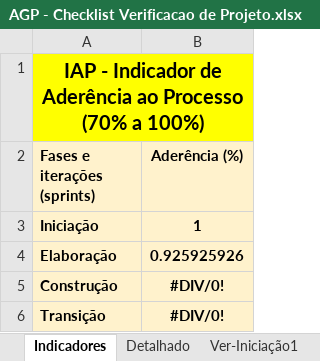
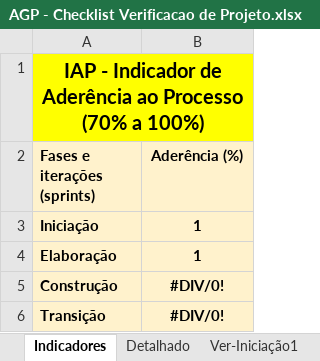
Before and after one commit to Precoma/AGP, an Excel workbook: Gerenciamento de Projeto/AGP - Checklist Verificacao de Projeto.xlsx, sheet Indicadores, drawn as a sheet; values as stored, in another font and other column widths than the file's, no borders; charts and pictures not drawn; the diff names each change by its address in the sheet, - before the commit and + after, or states it on an @@ line.

```diff
--- a/Gerenciamento de Projeto/AGP - Checklist Verificacao de Projeto.xlsx (sheet Indicadores)
+++ b/Gerenciamento de Projeto/AGP - Checklist Verificacao de Projeto.xlsx (sheet Indicadores)
-B4 (Aderência (%)): 0.925925926
+B4 (Aderência (%)): 1
```
Also changed, not shown: sheet Ver-Elaboração1, sheet Detalhado, charts or pictures, 3 other files.
